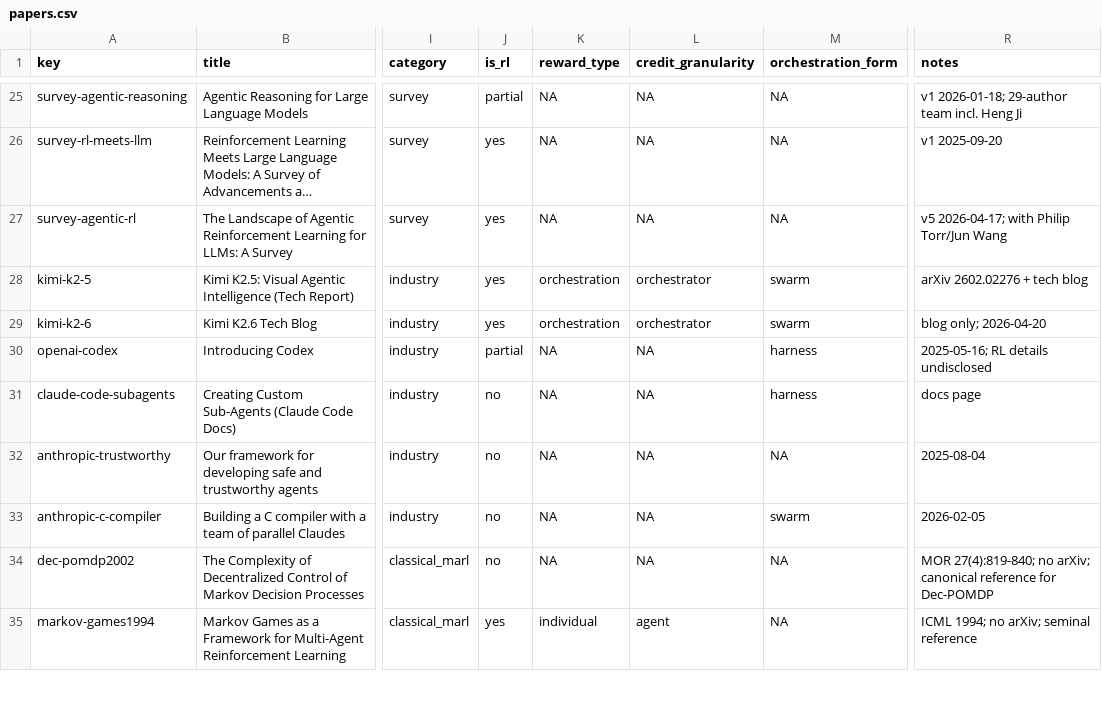
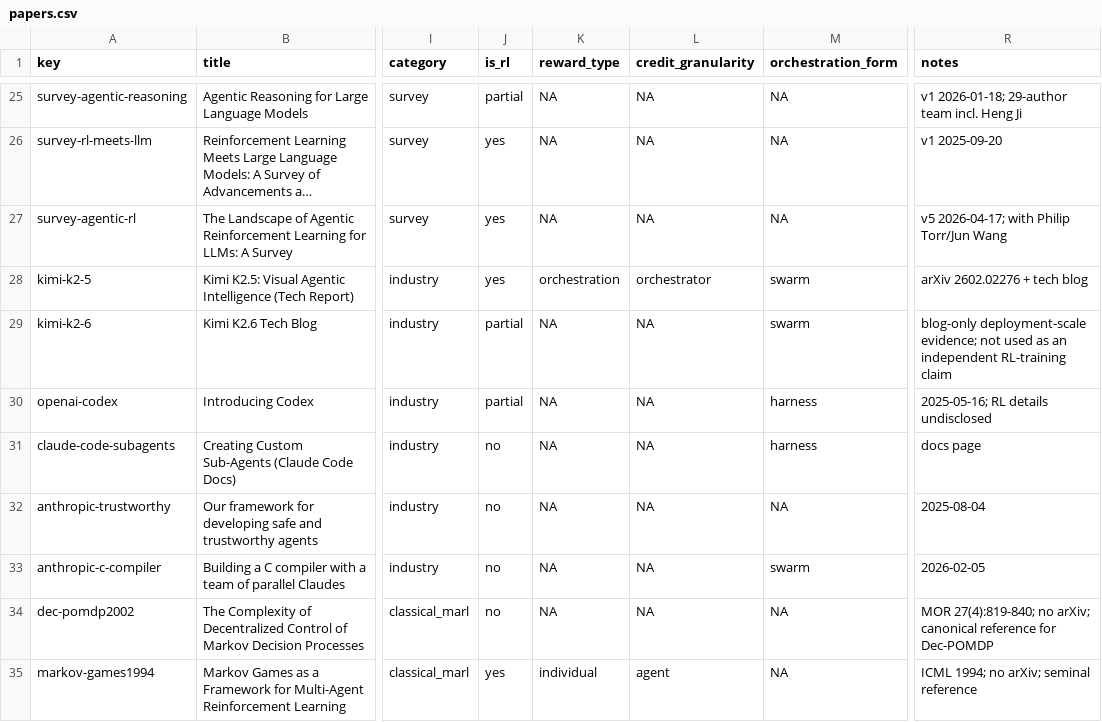
Before and after one commit to xxzcc/awesome-llm-mas-rl, a CSV file: papers/papers.csv, drawn as a sheet; only a part is shown, gaps mark what is left out; long unchanged cells end in …; the diff names each change by its address in the sheet, - before the commit and + after, or states it on an @@ line.

Commit message:
Clarify evidence boundaries

```diff
--- a/papers/papers.csv
+++ b/papers/papers.csv
-J29 (is_rl): yes
+J29 (is_rl): partial
-K29 (reward_type): orchestration
+K29 (reward_type): NA
-L29 (credit_granularity): orchestrator
+L29 (credit_granularity): NA
-R29 (notes): blog only; 2026-04-20
+R29 (notes): blog-only deployment-scale evidence; not used as an independent RL-training claim
```
Also changed, not shown: 3 other files.
